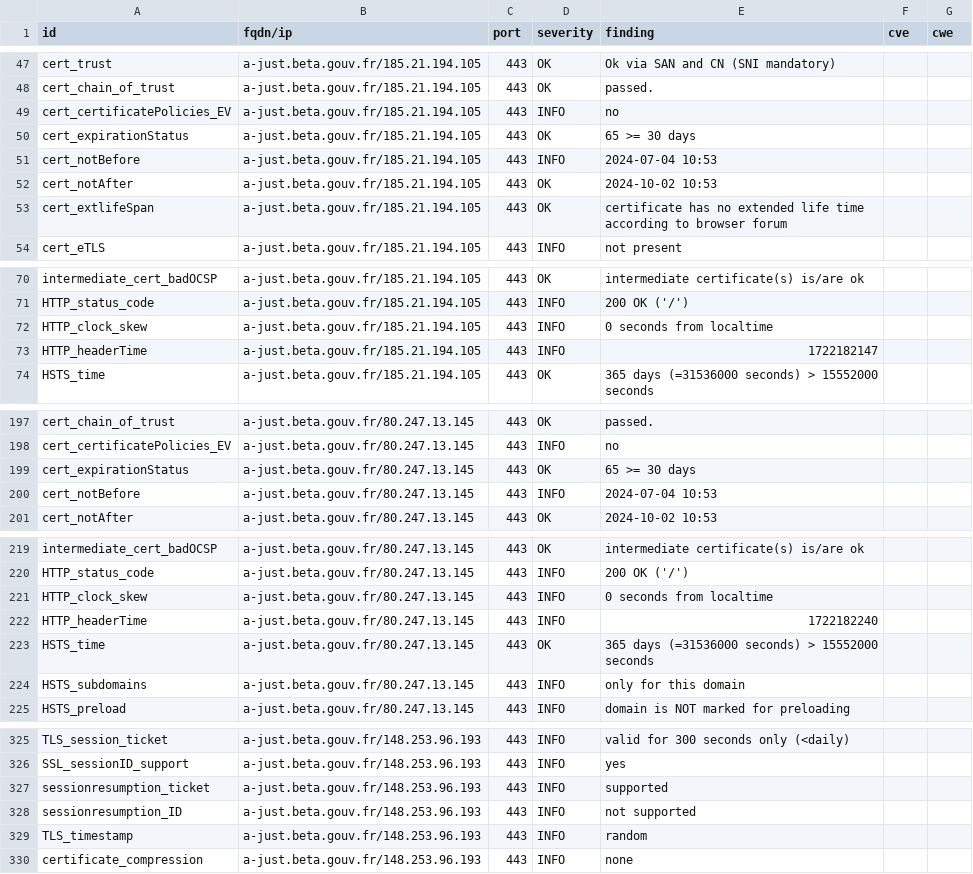
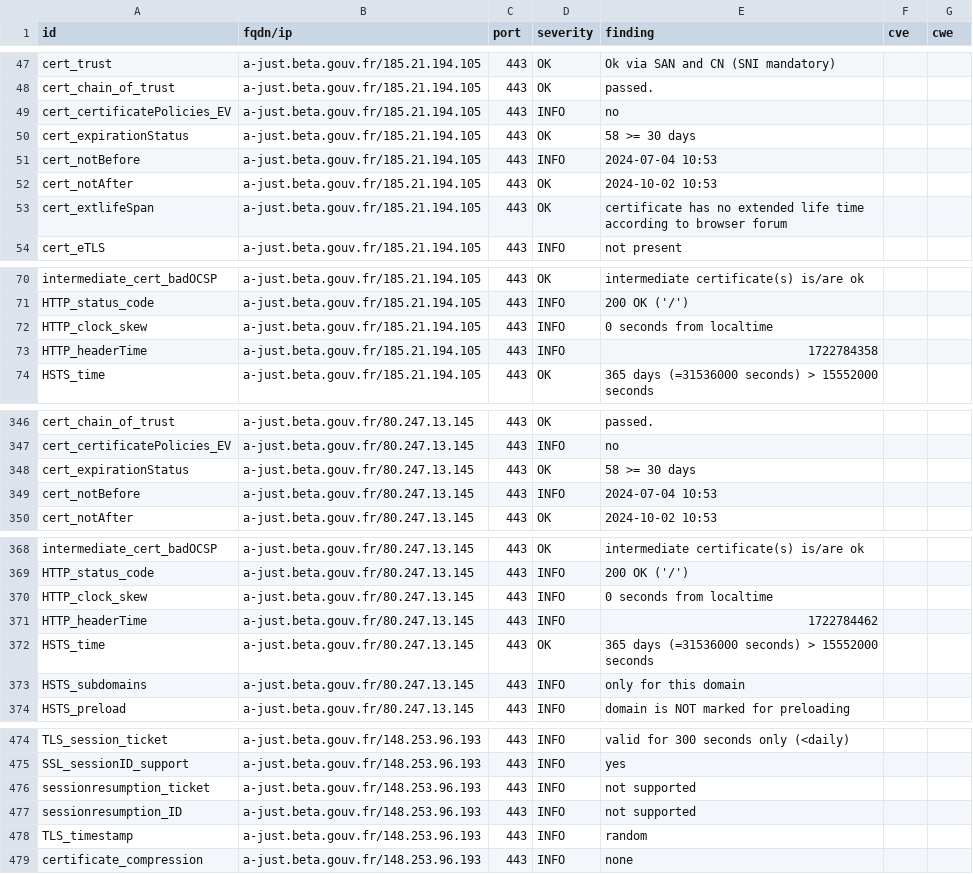
Before and after one commit to julienracine/dashlord, a CSV file: results/aHR0cHM6Ly9hLWp1c3QuYmV0YS5nb3V2LmZy/testssl.csv, drawn as a sheet; only a part is shown, gaps mark what is left out; the diff covers the shown part only.

```diff
--- a/results/aHR0cHM6Ly9hLWp1c3QuYmV0YS5nb3V2LmZy/testssl.csv
+++ b/results/aHR0cHM6Ly9hLWp1c3QuYmV0YS5nb3V2LmZy/testssl.csv
@@ -49,3 +49,3 @@
 "cert_certificatePolicies_EV","a-just.beta.gouv.fr/185.21.194.105","443","INFO","no","",""
-"cert_expirationStatus","a-just.beta.gouv.fr/185.21.194.105","443","OK","65 >= 30 days","",""
+"cert_expirationStatus","a-just.beta.gouv.fr/185.21.194.105","443","OK","58 >= 30 days","",""
 "cert_notBefore","a-just.beta.gouv.fr/185.21.194.105","443","INFO","2024-07-04 10:53","",""
@@ -72,3 +72,3 @@
 "HTTP_clock_skew","a-just.beta.gouv.fr/185.21.194.105","443","INFO","0 seconds from localtime","",""
-"HTTP_headerTime","a-just.beta.gouv.fr/185.21.194.105","443","INFO","1722182147","",""
+"HTTP_headerTime","a-just.beta.gouv.fr/185.21.194.105","443","INFO","1722784358","",""
 "HSTS_time","a-just.beta.gouv.fr/185.21.194.105","443","OK","365 days (=31536000 seconds) > 15552000 seconds","",""
@@ -198,3 +347,3 @@
 "cert_certificatePolicies_EV","a-just.beta.gouv.fr/80.247.13.145","443","INFO","no","",""
-"cert_expirationStatus","a-just.beta.gouv.fr/80.247.13.145","443","OK","65 >= 30 days","",""
+"cert_expirationStatus","a-just.beta.gouv.fr/80.247.13.145","443","OK","58 >= 30 days","",""
 "cert_notBefore","a-just.beta.gouv.fr/80.247.13.145","443","INFO","2024-07-04 10:53","",""
@@ -221,3 +370,3 @@
 "HTTP_clock_skew","a-just.beta.gouv.fr/80.247.13.145","443","INFO","0 seconds from localtime","",""
-"HTTP_headerTime","a-just.beta.gouv.fr/80.247.13.145","443","INFO","1722182240","",""
+"HTTP_headerTime","a-just.beta.gouv.fr/80.247.13.145","443","INFO","1722784462","",""
 "HSTS_time","a-just.beta.gouv.fr/80.247.13.145","443","OK","365 days (=31536000 seconds) > 15552000 seconds","",""
@@ -326,3 +475,3 @@
 "SSL_sessionID_support","a-just.beta.gouv.fr/148.253.96.193","443","INFO","yes","",""
-"sessionresumption_ticket","a-just.beta.gouv.fr/148.253.96.193","443","INFO","supported","",""
+"sessionresumption_ticket","a-just.beta.gouv.fr/148.253.96.193","443","INFO","not supported","",""
 "sessionresumption_ID","a-just.beta.gouv.fr/148.253.96.193","443","INFO","not supported","",""
```
Also changed, not shown: 2 added rows, 2 removed rows, 147 moved rows and 2 edited cells elsewhere in this file, 13 other files.
